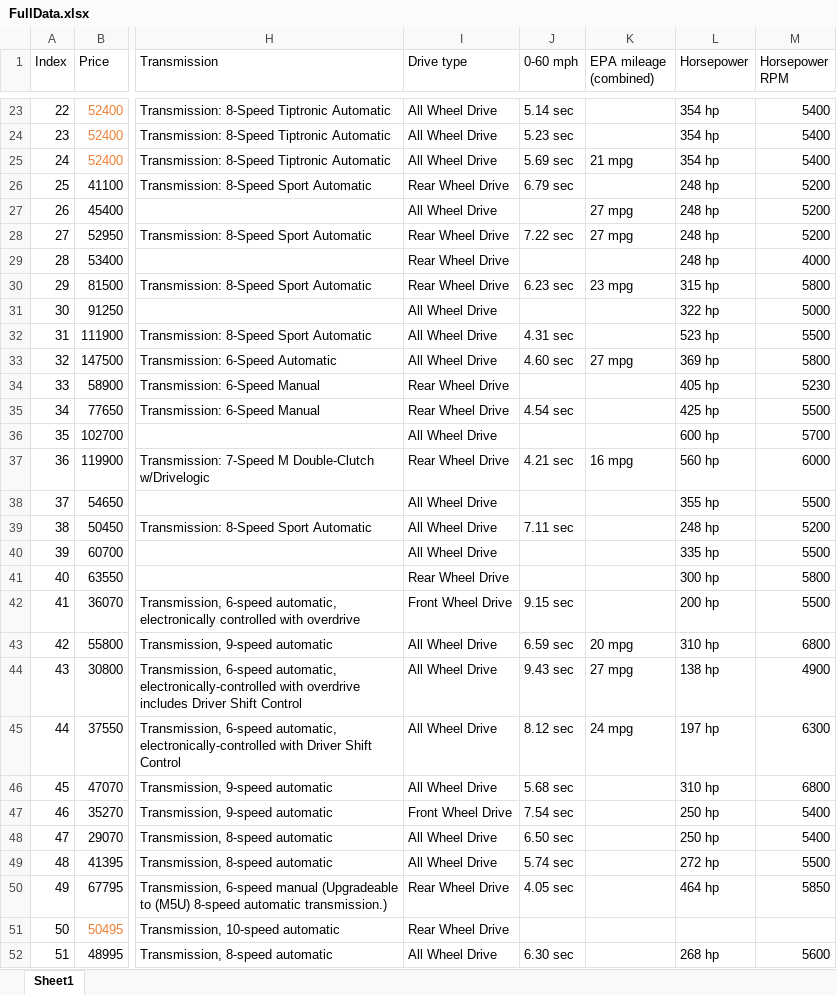
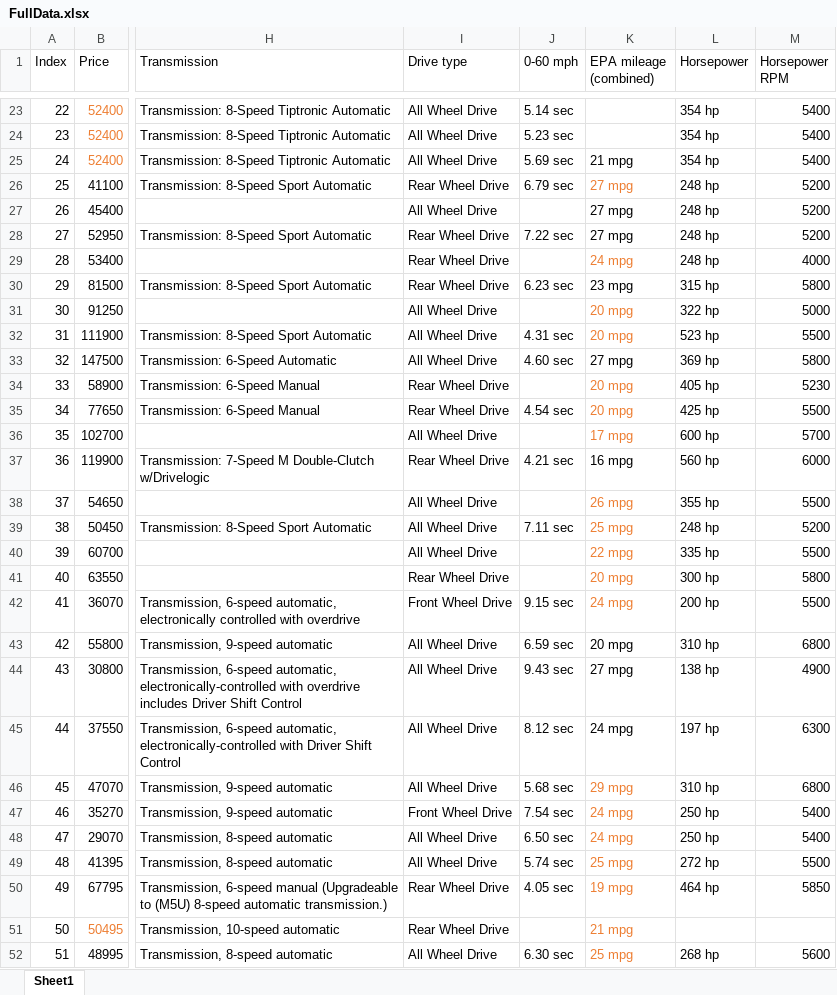
Before and after one commit to NicholasNikolov/2019-CarPriceModel, an Excel workbook: FullData.xlsx, sheet Sheet1, drawn as a sheet; only a part is shown, gaps mark what is left out; values as stored, in another font and other column widths than the file's, no borders; the diff covers the shown part only; the diff names each change by its address in the sheet, - before the commit and + after, or states it on an @@ line.

Commit message:
Updates to Data File

```diff
--- a/FullData.xlsx (sheet Sheet1)
+++ b/FullData.xlsx (sheet Sheet1)
-K26 (EPA mileage (combined)): (empty)
+K26 (EPA mileage (combined)): 27 mpg
-K29 (EPA mileage (combined)): (empty)
+K29 (EPA mileage (combined)): 24 mpg
-K31:K32 (EPA mileage (combined)): (empty)
+K31:K32 (EPA mileage (combined)): 20 mpg
-K34:K35 (EPA mileage (combined)): (empty)
+K34:K35 (EPA mileage (combined)): 20 mpg
-K36 (EPA mileage (combined)): (empty)
+K36 (EPA mileage (combined)): 17 mpg
-K38 (EPA mileage (combined)): (empty)
+K38 (EPA mileage (combined)): 26 mpg
-K39 (EPA mileage (combined)): (empty)
+K39 (EPA mileage (combined)): 25 mpg
-K40 (EPA mileage (combined)): (empty)
+K40 (EPA mileage (combined)): 22 mpg
-K41 (EPA mileage (combined)): (empty)
+K41 (EPA mileage (combined)): 20 mpg
-K42 (EPA mileage (combined)): (empty)
+K42 (EPA mileage (combined)): 24 mpg
-K46 (EPA mileage (combined)): (empty)
+K46 (EPA mileage (combined)): 29 mpg
-K47:K48 (EPA mileage (combined)): (empty)
+K47:K48 (EPA mileage (combined)): 24 mpg
-K49 (EPA mileage (combined)): (empty)
+K49 (EPA mileage (combined)): 25 mpg
-K50 (EPA mileage (combined)): (empty)
+K50 (EPA mileage (combined)): 19 mpg
-K51 (EPA mileage (combined)): (empty)
+K51 (EPA mileage (combined)): 21 mpg
-K52 (EPA mileage (combined)): (empty)
+K52 (EPA mileage (combined)): 25 mpg
```
Also changed, not shown: 18 edited cells elsewhere in this sheet, 1 other file.
